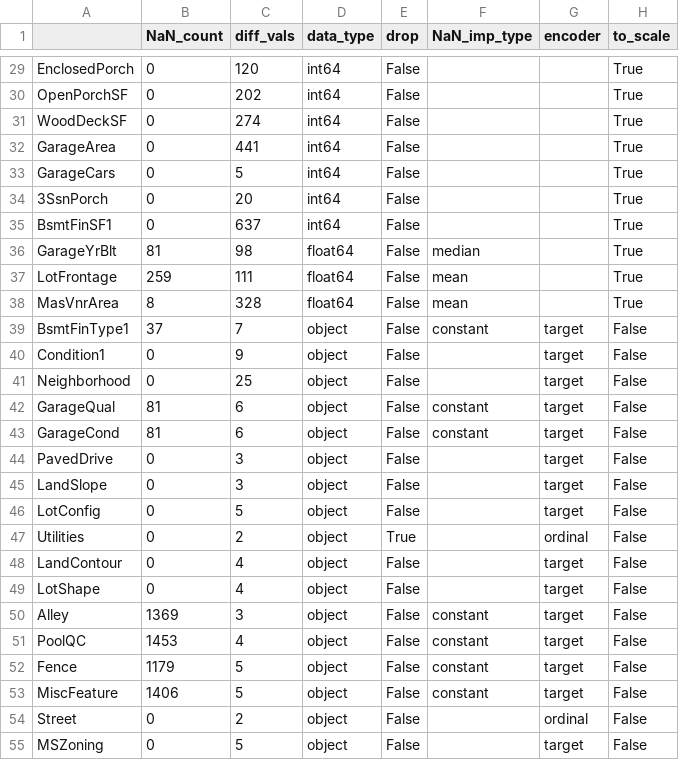
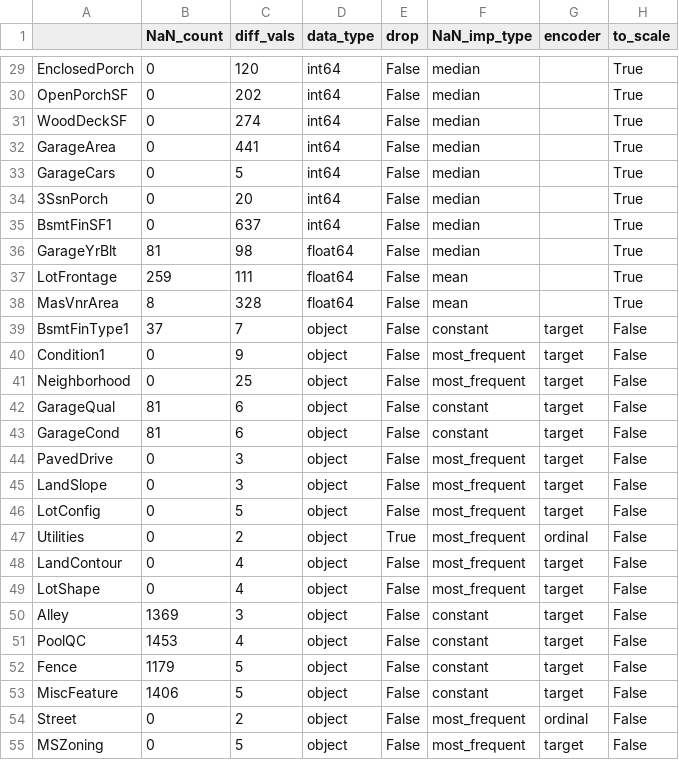
Before and after one commit to kolaz92/HousePrices, a CSV file: ParamTable.csv, drawn as a sheet; only a part is shown, gaps mark what is left out; the diff covers the shown part only; the diff names each change by its address in the sheet, - before the commit and + after, or states it on an @@ line.

```diff
--- a/ParamTable.csv
+++ b/ParamTable.csv
-F29:F35 (NaN_imp_type): (empty)
+F29:F35 (NaN_imp_type): median
-F40:F41 (NaN_imp_type): (empty)
+F40:F41 (NaN_imp_type): most_frequent
-F44:F49 (NaN_imp_type): (empty)
+F44:F49 (NaN_imp_type): most_frequent
-F54:F55 (NaN_imp_type): (empty)
+F54:F55 (NaN_imp_type): most_frequent
```
Also changed, not shown: 44 edited cells elsewhere in this file, 9 other files.
